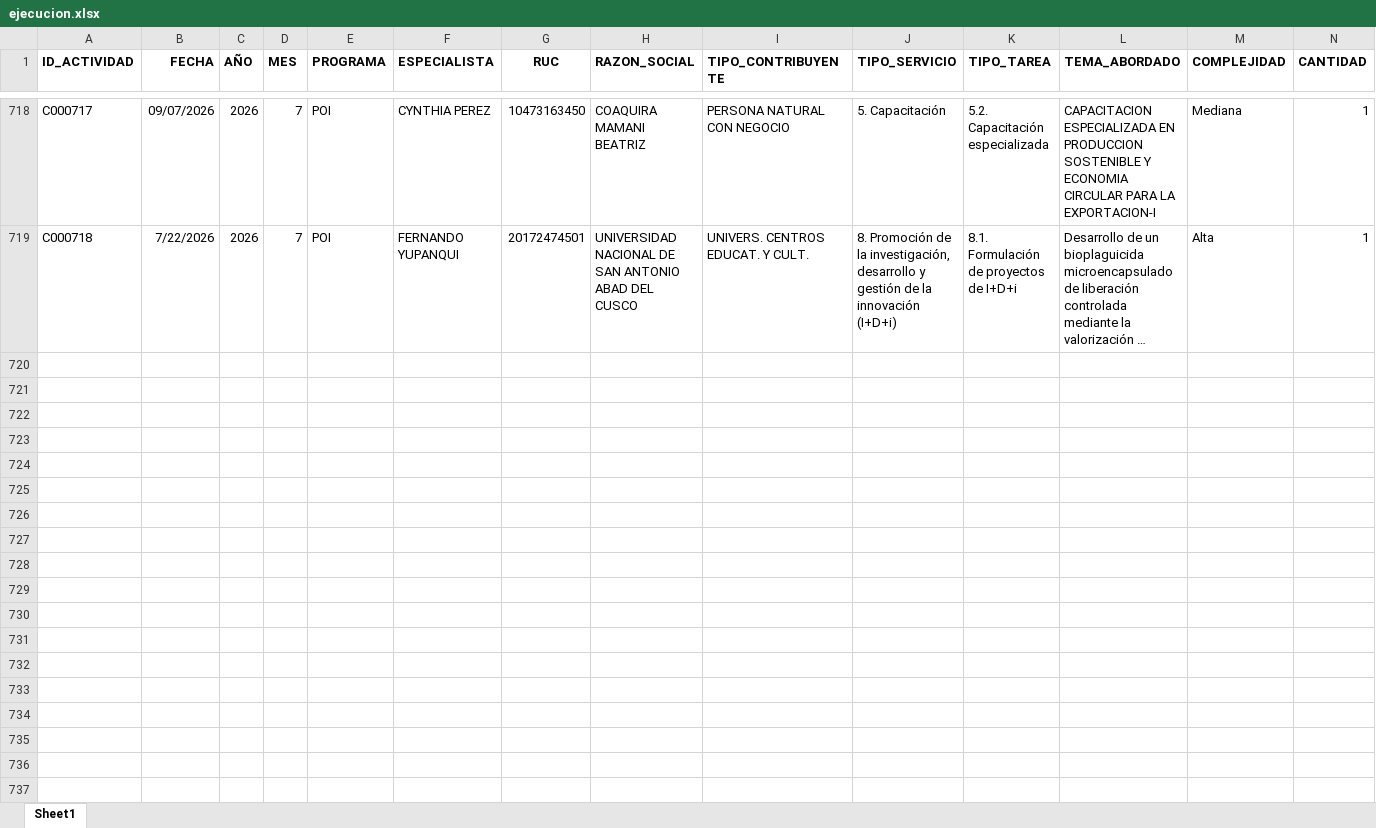
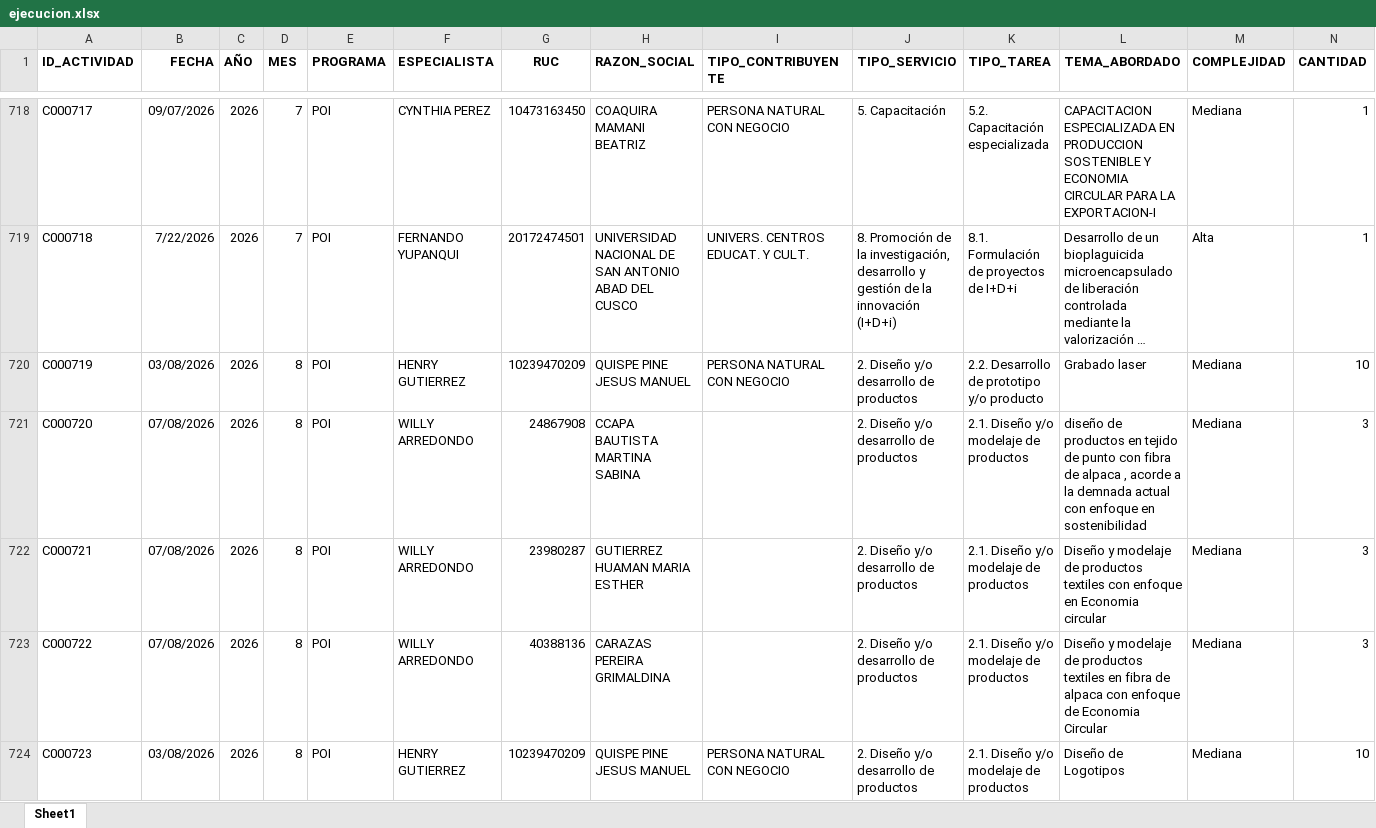
Before and after one commit to Citedev206/Insights_POI, an Excel workbook: data/ejecucion.xlsx, sheet Sheet1, drawn as a sheet; only a part is shown, gaps mark what is left out; long unchanged cells end in …; values as stored, in another font and other column widths than the file's, no borders; rows hold the shown columns only; the diff covers the shown part only; the diff names each change by its address in the sheet, - before the commit and + after, or states it on an @@ line.

Commit message:
update data

```diff
--- a/data/ejecucion.xlsx (sheet Sheet1)
+++ b/data/ejecucion.xlsx (sheet Sheet1)
+row 720: C000719 | 03/08/2026 | 2026 | 8 | POI | HENRY GUTIERREZ | 10239470209 | QUISPE PINE JESUS MANUEL | PERSONA NATURAL CON NEGOCIO | 2. Diseño y/o desarrollo de productos | 2.2. Desarrollo de prototipo y/o producto | Grabado laser | Mediana | 10
+row 721: C000720 | 07/08/2026 | 2026 | 8 | POI | WILLY ARREDONDO | 24867908 | CCAPA BAUTISTA MARTINA SABINA |  | 2. Diseño y/o desarrollo de productos | 2.1. Diseño y/o modelaje de productos | diseño de productos en tejido de punto con fibra de alpaca , acorde a la demnada actual con enfoque en sostenibilidad | Mediana | 3
+row 722: C000721 | 07/08/2026 | 2026 | 8 | POI | WILLY ARREDONDO | 23980287 | GUTIERREZ HUAMAN MARIA ESTHER |  | 2. Diseño y/o desarrollo de productos | 2.1. Diseño y/o modelaje de productos | Diseño y modelaje de productos textiles con enfoque en Economia circular | Mediana | 3
+row 723: C000722 | 07/08/2026 | 2026 | 8 | POI | WILLY ARREDONDO | 40388136 | CARAZAS PEREIRA GRIMALDINA |  | 2. Diseño y/o desarrollo de productos | 2.1. Diseño y/o modelaje de productos | Diseño y modelaje de productos textiles en fibra de alpaca con enfoque de Economia Circular | Mediana | 3
+row 724: C000723 | 03/08/2026 | 2026 | 8 | POI | HENRY GUTIERREZ | 10239470209 | QUISPE PINE JESUS MANUEL | PERSONA NATURAL CON NEGOCIO | 2. Diseño y/o desarrollo de productos | 2.1. Diseño y/o modelaje de productos | Diseño de Logotipos | Mediana | 10
```
Also changed, not shown: 66 added rows elsewhere in this sheet, 1 other file.
